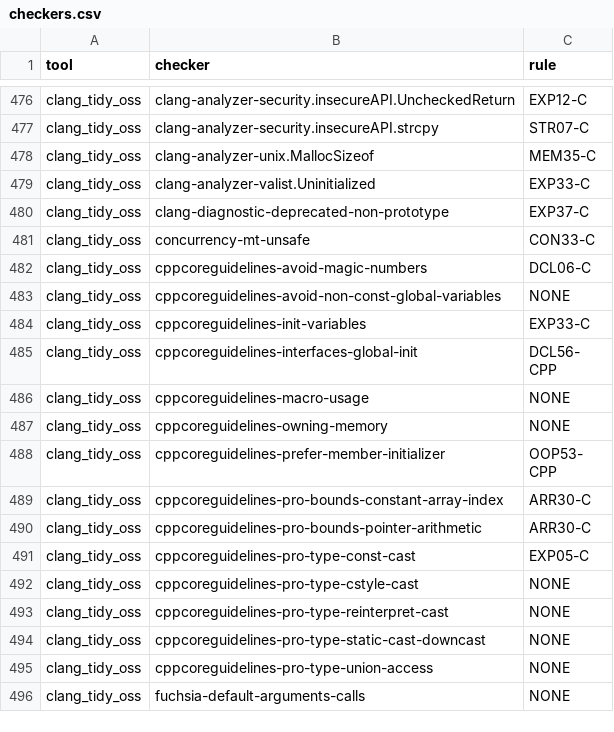
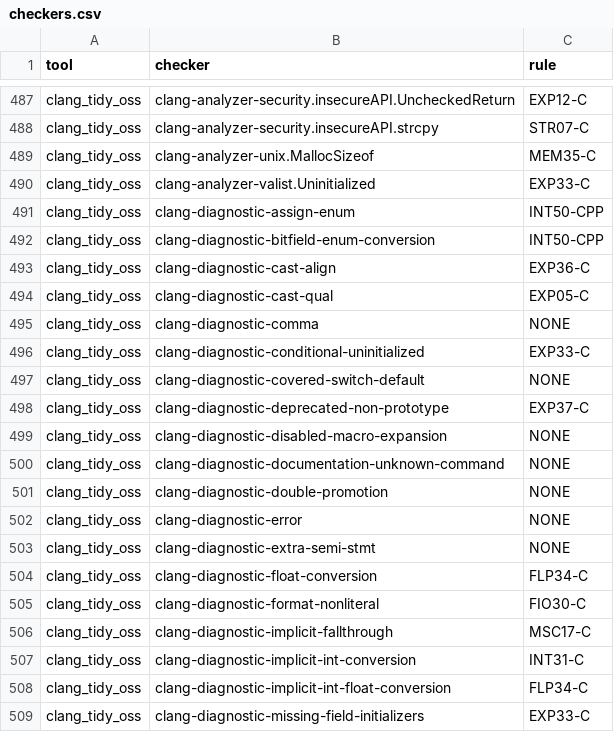
Before and after one commit to cmu-sei/redemption, a CSV file: code/analysis/checkers.csv, drawn as a sheet; only a part is shown, gaps mark what is left out; the shorter side is filled out with more unchanged rows; the diff covers the shown part only; the diff names each change by its address in the sheet, - before the commit and + after, or states it on an @@ line.

```diff
--- a/code/analysis/checkers.csv
+++ b/code/analysis/checkers.csv
+row 491: clang_tidy_oss | clang-diagnostic-assign-enum | INT50-CPP
+row 492: clang_tidy_oss | clang-diagnostic-bitfield-enum-conversion | INT50-CPP
+row 493: clang_tidy_oss | clang-diagnostic-cast-align | EXP36-C
+row 494: clang_tidy_oss | clang-diagnostic-cast-qual | EXP05-C
+row 495: clang_tidy_oss | clang-diagnostic-comma | NONE
+row 496: clang_tidy_oss | clang-diagnostic-conditional-uninitialized | EXP33-C
+row 497: clang_tidy_oss | clang-diagnostic-covered-switch-default | NONE
+row 499: clang_tidy_oss | clang-diagnostic-disabled-macro-expansion | NONE
+row 500: clang_tidy_oss | clang-diagnostic-documentation-unknown-command | NONE
+row 501: clang_tidy_oss | clang-diagnostic-double-promotion | NONE
+row 502: clang_tidy_oss | clang-diagnostic-error | NONE
+row 503: clang_tidy_oss | clang-diagnostic-extra-semi-stmt | NONE
+row 504: clang_tidy_oss | clang-diagnostic-float-conversion | FLP34-C
+row 505: clang_tidy_oss | clang-diagnostic-format-nonliteral | FIO30-C
+row 506: clang_tidy_oss | clang-diagnostic-implicit-fallthrough | MSC17-C
+row 507: clang_tidy_oss | clang-diagnostic-implicit-int-conversion | INT31-C
+row 508: clang_tidy_oss | clang-diagnostic-implicit-int-float-conversion | FLP34-C
+row 509: clang_tidy_oss | clang-diagnostic-missing-field-initializers | EXP33-C
```
Also changed, not shown: 37 added rows and 1 edited cell elsewhere in this file, 16 other files.
